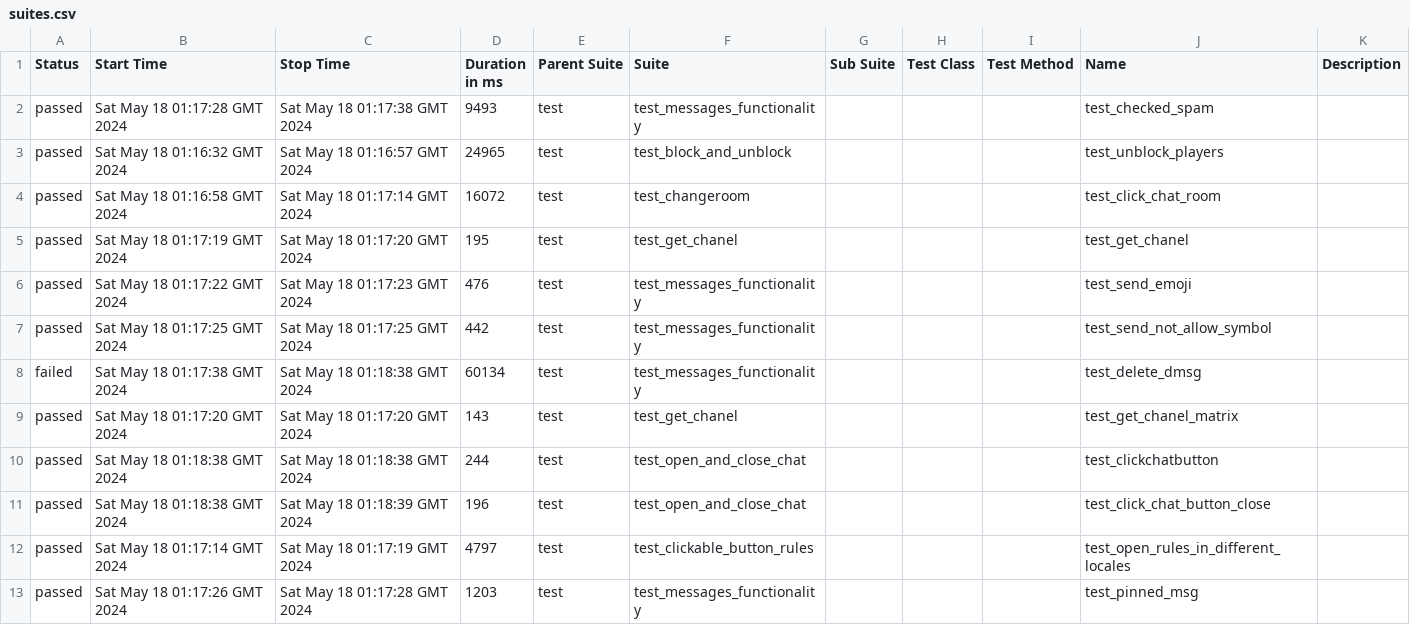
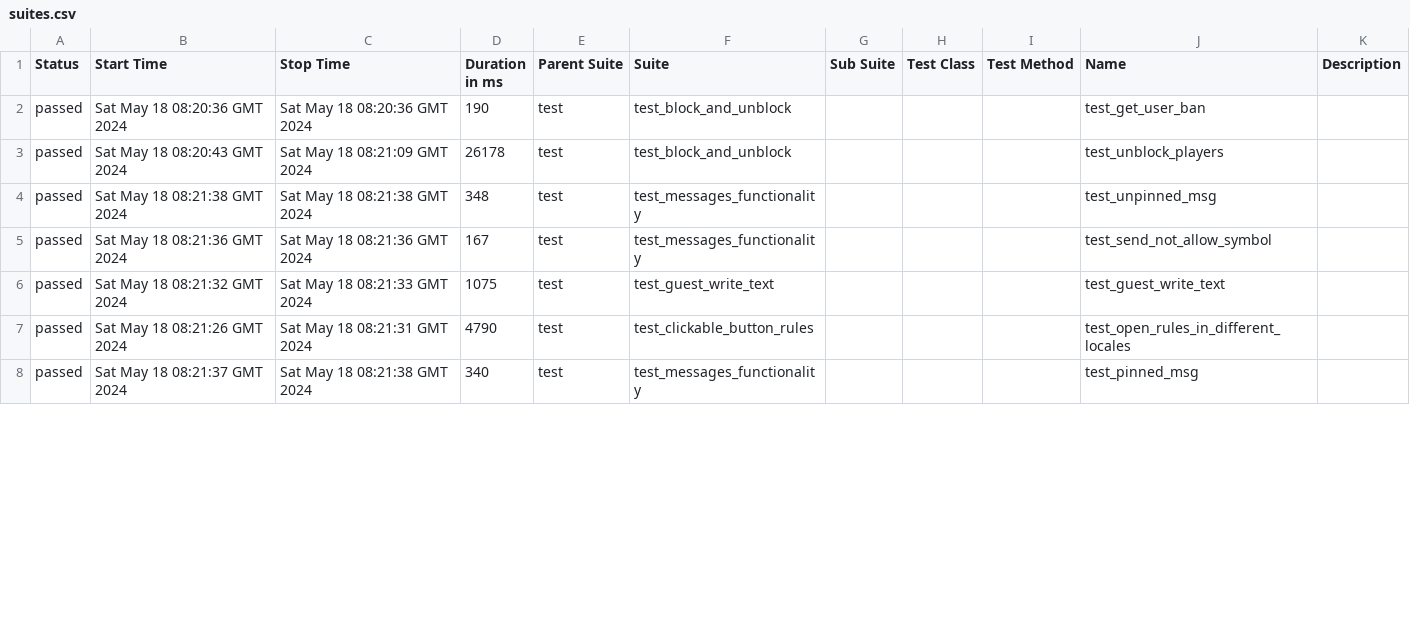
Before and after one commit to VladimirSaf95/ChatProject, a CSV file: data/suites.csv, drawn as a sheet; only a part is shown; the diff covers the shown part only.

```diff
--- a/data/suites.csv
+++ b/data/suites.csv
@@ -1,13 +1,8 @@
 "Status","Start Time","Stop Time","Duration in ms","Parent Suite","Suite","Sub Suite","Test Class","Test Method","Name","Description"
-"passed","Sat May 18 01:17:28 GMT 2024","Sat May 18 01:17:38 GMT 2024","9493","test","test_messages_functionality","","","","test_checked_spam",""
-"passed","Sat May 18 01:16:32 GMT 2024","Sat May 18 01:16:57 GMT 2024","24965","test","test_block_and_unblock","","","","test_unblock_players",""
-"passed","Sat May 18 01:16:58 GMT 2024","Sat May 18 01:17:14 GMT 2024","16072","test","test_changeroom","","","","test_click_chat_room",""
-"passed","Sat May 18 01:17:19 GMT 2024","Sat May 18 01:17:20 GMT 2024","195","test","test_get_chanel","","","","test_get_chanel",""
-"passed","Sat May 18 01:17:22 GMT 2024","Sat May 18 01:17:23 GMT 2024","476","test","test_messages_functionality","","","","test_send_emoji",""
-"passed","Sat May 18 01:17:25 GMT 2024","Sat May 18 01:17:25 GMT 2024","442","test","test_messages_functionality","","","","test_send_not_allow_symbol",""
-"failed","Sat May 18 01:17:38 GMT 2024","Sat May 18 01:18:38 GMT 2024","60134","test","test_messages_functionality","","","","test_delete_dmsg",""
-"passed","Sat May 18 01:17:20 GMT 2024","Sat May 18 01:17:20 GMT 2024","143","test","test_get_chanel","","","","test_get_chanel_matrix",""
-"passed","Sat May 18 01:18:38 GMT 2024","Sat May 18 01:18:38 GMT 2024","244","test","test_open_and_close_chat","","","","test_clickchatbutton",""
-"passed","Sat May 18 01:18:38 GMT 2024","Sat May 18 01:18:39 GMT 2024","196","test","test_open_and_close_chat","","","","test_click_chat_button_close",""
-"passed","Sat May 18 01:17:14 GMT 2024","Sat May 18 01:17:19 GMT 2024","4797","test","test_clickable_button_rules","","","","test_open_rules_in_different_locales",""
-"passed","Sat May 18 01:17:26 GMT 2024","Sat May 18 01:17:28 GMT 2024","1203","test","test_messages_functionality","","","","test_pinned_msg",""
+"passed","Sat May 18 08:20:36 GMT 2024","Sat May 18 08:20:36 GMT 2024","190","test","test_block_and_unblock","","","","test_get_user_ban",""
+"passed","Sat May 18 08:20:43 GMT 2024","Sat May 18 08:21:09 GMT 2024","26178","test","test_block_and_unblock","","","","test_unblock_players",""
+"passed","Sat May 18 08:21:38 GMT 2024","Sat May 18 08:21:38 GMT 2024","348","test","test_messages_functionality","","","","test_unpinned_msg",""
+"passed","Sat May 18 08:21:36 GMT 2024","Sat May 18 08:21:36 GMT 2024","167","test","test_messages_functionality","","","","test_send_not_allow_symbol",""
+"passed","Sat May 18 08:21:32 GMT 2024","Sat May 18 08:21:33 GMT 2024","1075","test","test_guest_write_text","","","","test_guest_write_text",""
+"passed","Sat May 18 08:21:26 GMT 2024","Sat May 18 08:21:31 GMT 2024","4790","test","test_clickable_button_rules","","","","test_open_rules_in_different_locales",""
+"passed","Sat May 18 08:21:37 GMT 2024","Sat May 18 08:21:38 GMT 2024","340","test","test_messages_functionality","","","","test_pinned_msg",""
```
Also changed, not shown: 7 added rows, 2 removed rows and 44 edited cells elsewhere in this file, data/behaviors.csv, 44 other files.
